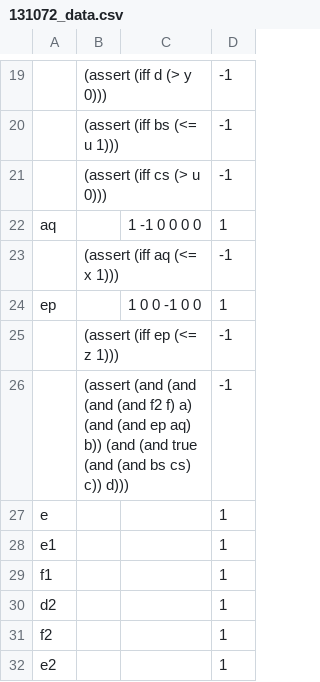
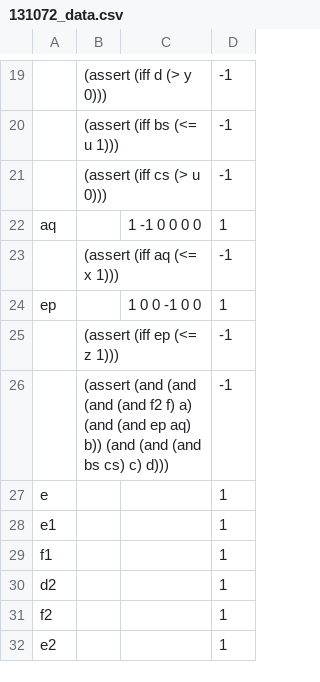
Before and after one commit to vaishakbelle/APPROXWMI, a CSV file: experiments/scalability/data/131072_data.csv, drawn as a sheet; only a part is shown, gaps mark what is left out.

Commit message:
remove true from a data file

```diff
--- a/experiments/scalability/data/131072_data.csv
+++ b/experiments/scalability/data/131072_data.csv
@@ -25,3 +25,3 @@ ep,,1 0 0 -1 0 0,1
 ,(assert (iff ep (<= z 1))),,-1
-,(assert (and (and (and (and f2 f) a) (and (and ep aq) b)) (and (and true (and (and bs cs) c)) d))),,-1
+,(assert (and (and (and (and f2 f) a) (and (and ep aq) b)) (and (and (and bs cs) c) d))),,-1
 e,,,1
```
